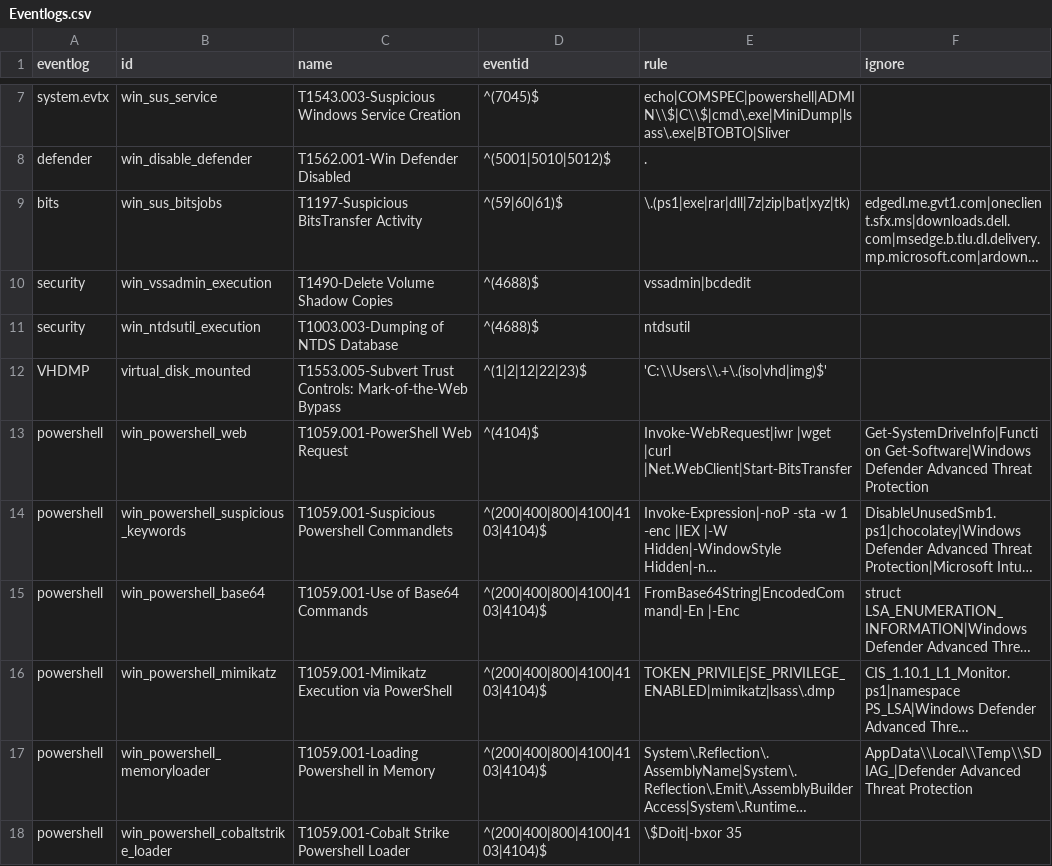
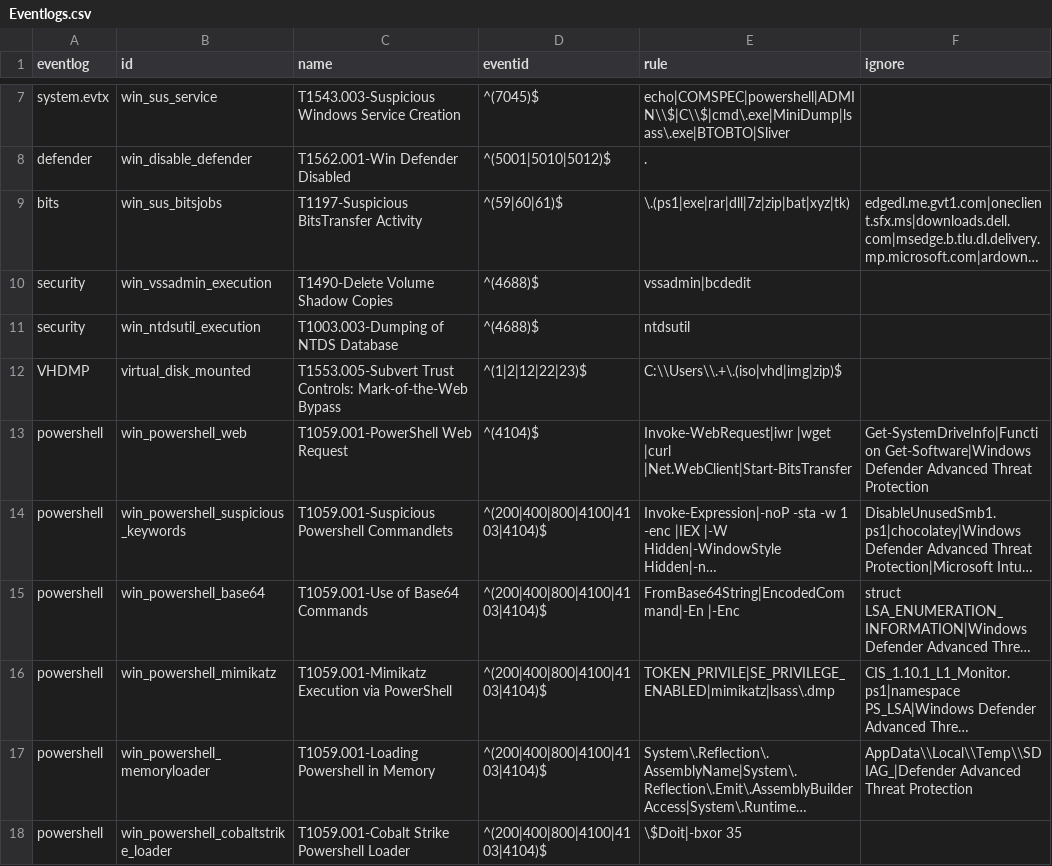
Before and after one commit to svch0stz/velociraptor-detections, a CSV file: Eventlogs.csv, drawn as a sheet; only a part is shown, gaps mark what is left out; long unchanged cells end in ….

```diff
--- a/Eventlogs.csv
+++ b/Eventlogs.csv
@@ -11,3 +11,3 @@ security,win_vssadmin_execution,T1490-Delete Volume Shadow Copies,^(4688)$,vssad
 security,win_ntdsutil_execution,T1003.003-Dumping of NTDS Database,^(4688)$,ntdsutil,
-VHDMP,virtual_disk_mounted,T1553.005-Subvert Trust Controls: Mark-of-the-Web Bypass,^(1|2|12|22|23)$,'C:\\Users\\.+\.(iso|vhd|img)$',
+VHDMP,virtual_disk_mounted,T1553.005-Subvert Trust Controls: Mark-of-the-Web Bypass,^(1|2|12|22|23)$,C:\\Users\\.+\.(iso|vhd|img|zip)$,
 powershell,win_powershell_web,T1059.001-PowerShell Web Request,^(4104)$,Invoke-WebRequest|iwr |wget |curl |Net.WebClient|Start-BitsTransfer,Get-SystemDriveInfo|Function Get-Software|Windows Defender Advanced Threat Protection
```
Also changed, not shown: ExeOriginalName.csv.
